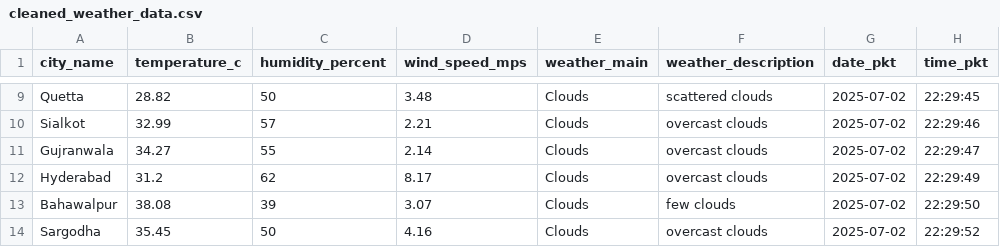
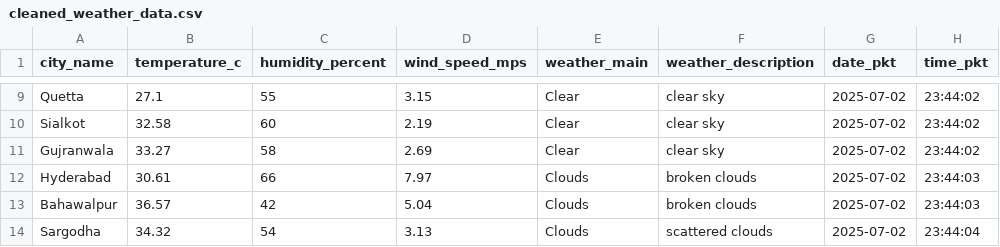
Before and after one commit to BoomBakar/Weather-ETL-Pipeline, a CSV file: cleaned_weather_data.csv, drawn as a sheet; only a part is shown, gaps mark what is left out; the diff covers the shown part only; the diff names each change by its address in the sheet, - before the commit and + after, or states it on an @@ line.

```diff
--- a/cleaned_weather_data.csv
+++ b/cleaned_weather_data.csv
-B9 (temperature_c): 28.82
+B9 (temperature_c): 27.1
-C9 (humidity_percent): 50
+C9 (humidity_percent): 55
-D9 (wind_speed_mps): 3.48
+D9 (wind_speed_mps): 3.15
-E9:E11 (weather_main): Clouds
+E9:E11 (weather_main): Clear
-F9 (weather_description): scattered clouds
+F9 (weather_description): clear sky
-H9 (time_pkt): 22:29:45
+H9 (time_pkt): 23:44:02
-B10 (temperature_c): 32.99
+B10 (temperature_c): 32.58
-C10 (humidity_percent): 57
+C10 (humidity_percent): 60
-D10 (wind_speed_mps): 2.21
+D10 (wind_speed_mps): 2.19
-F10:F11 (weather_description): overcast clouds
+F10:F11 (weather_description): clear sky
-H10 (time_pkt): 22:29:46
+H10 (time_pkt): 23:44:02
-B11 (temperature_c): 34.27
+B11 (temperature_c): 33.27
-C11 (humidity_percent): 55
+C11 (humidity_percent): 58
-D11 (wind_speed_mps): 2.14
+D11 (wind_speed_mps): 2.69
-H11 (time_pkt): 22:29:47
+H11 (time_pkt): 23:44:02
-B12 (temperature_c): 31.2
+B12 (temperature_c): 30.61
-C12 (humidity_percent): 62
+C12 (humidity_percent): 66
-D12 (wind_speed_mps): 8.17
+D12 (wind_speed_mps): 7.97
-F12 (weather_description): overcast clouds
+F12 (weather_description): broken clouds
-H12 (time_pkt): 22:29:49
+H12 (time_pkt): 23:44:03
-B13 (temperature_c): 38.08
+B13 (temperature_c): 36.57
-C13 (humidity_percent): 39
+C13 (humidity_percent): 42
-D13 (wind_speed_mps): 3.07
+D13 (wind_speed_mps): 5.04
-F13 (weather_description): few clouds
+F13 (weather_description): broken clouds
-H13 (time_pkt): 22:29:50
+H13 (time_pkt): 23:44:03
-B14 (temperature_c): 35.45
+B14 (temperature_c): 34.32
-C14 (humidity_percent): 50
+C14 (humidity_percent): 54
-D14 (wind_speed_mps): 4.16
+D14 (wind_speed_mps): 3.13
-F14 (weather_description): overcast clouds
+F14 (weather_description): scattered clouds
-H14 (time_pkt): 22:29:52
+H14 (time_pkt): 23:44:04
```
Also changed, not shown: 59 edited cells elsewhere in this file, 2 other files.
